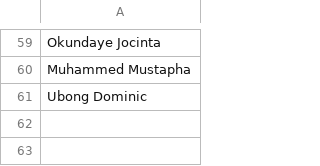
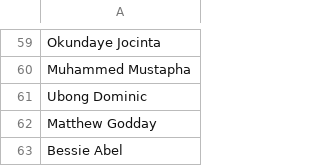
Before and after one commit to vivianiyaha/employee-attendance, a CSV file: employee.csv, drawn as a sheet; only a part is shown, gaps mark what is left out; the diff names each change by its address in the sheet, - before the commit and + after, or states it on an @@ line.

Commit message:
Update employee.csv

```diff
--- a/employee.csv
+++ b/employee.csv
+row 62: Matthew Godday
+row 63: Bessie Abel
```
